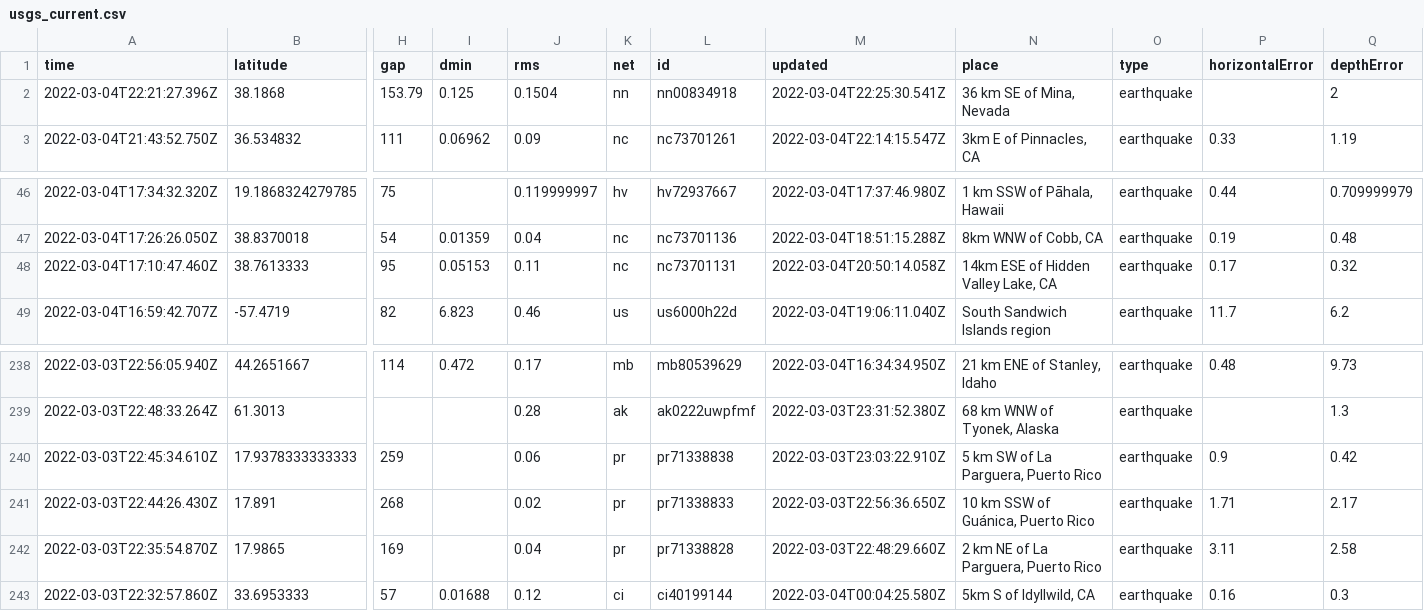
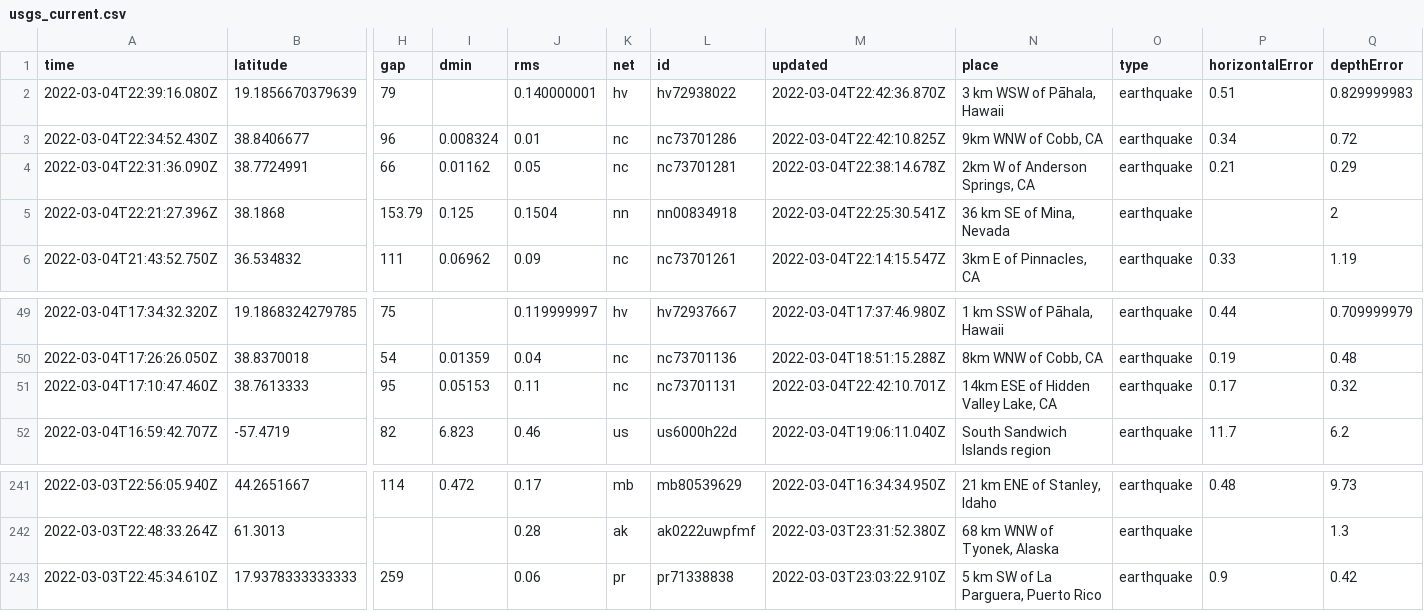
Before and after one commit to chadday/nicar-gitaction, a CSV file: usgs_current.csv, drawn as a sheet; only a part is shown, gaps mark what is left out; removed rows and columns are numbered as before the commit, all else as after; rows hold the shown columns only; the diff names each change by its address in the sheet, - before the commit and + after, or states it on an @@ line.

```diff
--- a/usgs_current.csv
+++ b/usgs_current.csv
+row 2: 2022-03-04T22:39:16.080Z | 19.1856670379639 | 79 |  | 0.140000001 | hv | hv72938022 | 2022-03-04T22:42:36.870Z | 3 km WSW of Pāhala, Hawaii | earthquake | 0.51 | 0.829999983
+row 3: 2022-03-04T22:34:52.430Z | 38.8406677 | 96 | 0.008324 | 0.01 | nc | nc73701286 | 2022-03-04T22:42:10.825Z | 9km WNW of Cobb, CA | earthquake | 0.34 | 0.72
+row 4: 2022-03-04T22:31:36.090Z | 38.7724991 | 66 | 0.01162 | 0.05 | nc | nc73701281 | 2022-03-04T22:38:14.678Z | 2km W of Anderson Springs, CA | earthquake | 0.21 | 0.29
-M51 (updated): 2022-03-04T20:50:14.058Z
+M51 (updated): 2022-03-04T22:42:10.701Z
-row 241: 2022-03-03T22:44:26.430Z | 17.891 | 268 |  | 0.02 | pr | pr71338833 | 2022-03-03T22:56:36.650Z | 10 km SSW of Guánica, Puerto Rico | earthquake | 1.71 | 2.17
-row 242: 2022-03-03T22:35:54.870Z | 17.9865 | 169 |  | 0.04 | pr | pr71338828 | 2022-03-03T22:48:29.660Z | 2 km NE of La Parguera, Puerto Rico | earthquake | 3.11 | 2.58
-row 243: 2022-03-03T22:32:57.860Z | 33.6953333 | 57 | 0.01688 | 0.12 | ci | ci40199144 | 2022-03-04T00:04:25.580Z | 5km S of Idyllwild, CA | earthquake | 0.16 | 0.3
```
Also changed, not shown: usgs_main.csv.
